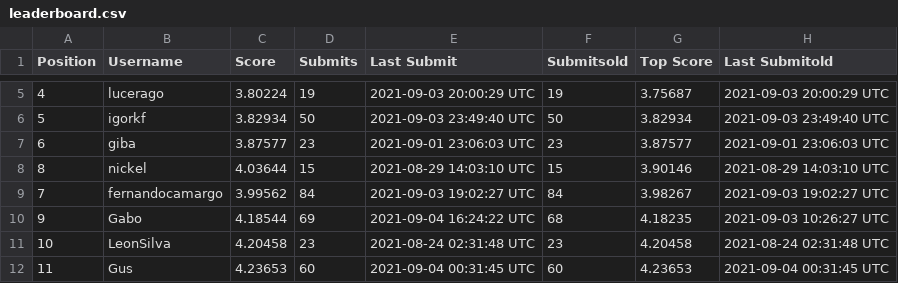
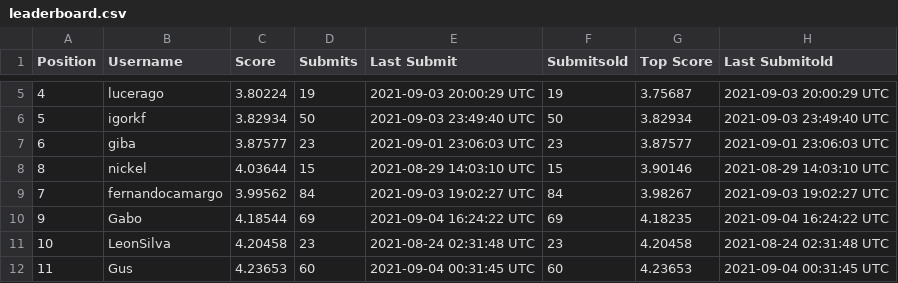
Before and after one commit to WittmannF/meli-challenge-leaderboard, a CSV file: leaderboard/leaderboard.csv, drawn as a sheet; only a part is shown, gaps mark what is left out.

```diff
--- a/leaderboard/leaderboard.csv
+++ b/leaderboard/leaderboard.csv
@@ -9,3 +9,3 @@ Position,Username,Score,Submits,Last Submit,Submitsold,Top Score,Last Submitold
 7,fernandocamargo,3.99562,84,2021-09-03 19:02:27 UTC,84,3.98267,2021-09-03 19:02:27 UTC
-9,Gabo,4.18544,69,2021-09-04 16:24:22 UTC,68,4.18235,2021-09-03 10:26:27 UTC
+9,Gabo,4.18544,69,2021-09-04 16:24:22 UTC,69,4.18235,2021-09-04 16:24:22 UTC
 10,LeonSilva,4.20458,23,2021-08-24 02:31:48 UTC,23,4.20458,2021-08-24 02:31:48 UTC
```
